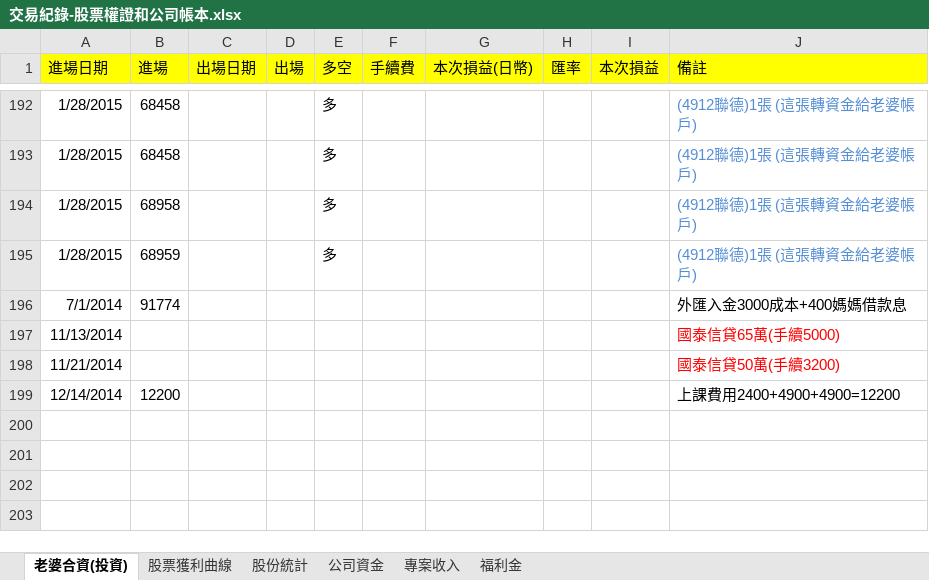
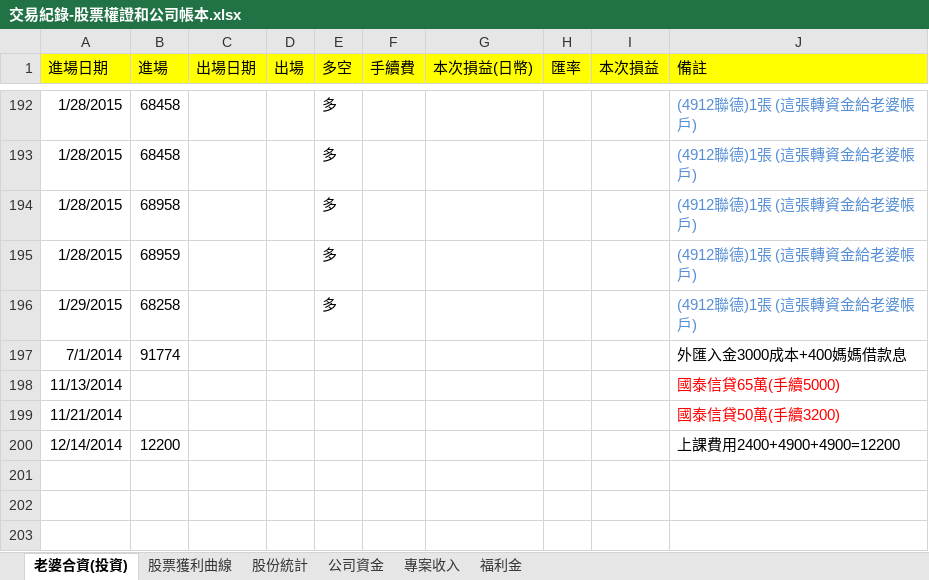
Before and after one commit to dada2cindy/tradeuse-dada2cindy, an Excel workbook: 交易紀錄/交易紀錄-股票權證和公司帳本.xlsx, sheet 老婆合資(投資), drawn as a sheet; only a part is shown, gaps mark what is left out; the shorter side is filled out with more unchanged rows; values as stored, in another font and other column widths than the file's, no borders; the diff names each change by its address in the sheet, - before the commit and + after, or states it on an @@ line.

```diff
--- a/交易紀錄/交易紀錄-股票權證和公司帳本.xlsx (sheet 老婆合資(投資))
+++ b/交易紀錄/交易紀錄-股票權證和公司帳本.xlsx (sheet 老婆合資(投資))
+row 196: 1/29/2015 | 68258 |  |  | 多 |  |  |  |  | (4912聯德)1張 (這張轉資金給老婆帳戶)
```
Also changed, not shown: charts or pictures.
